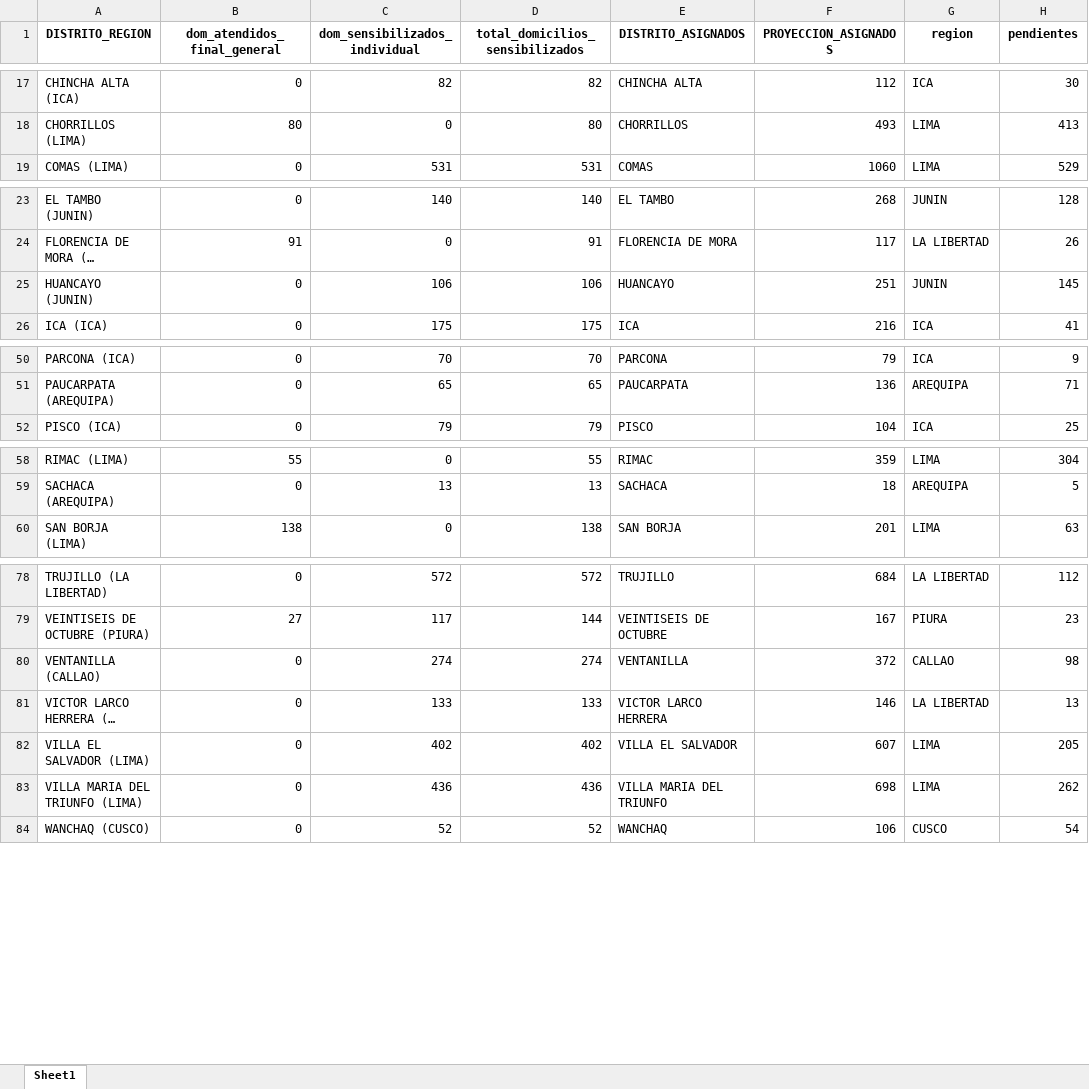
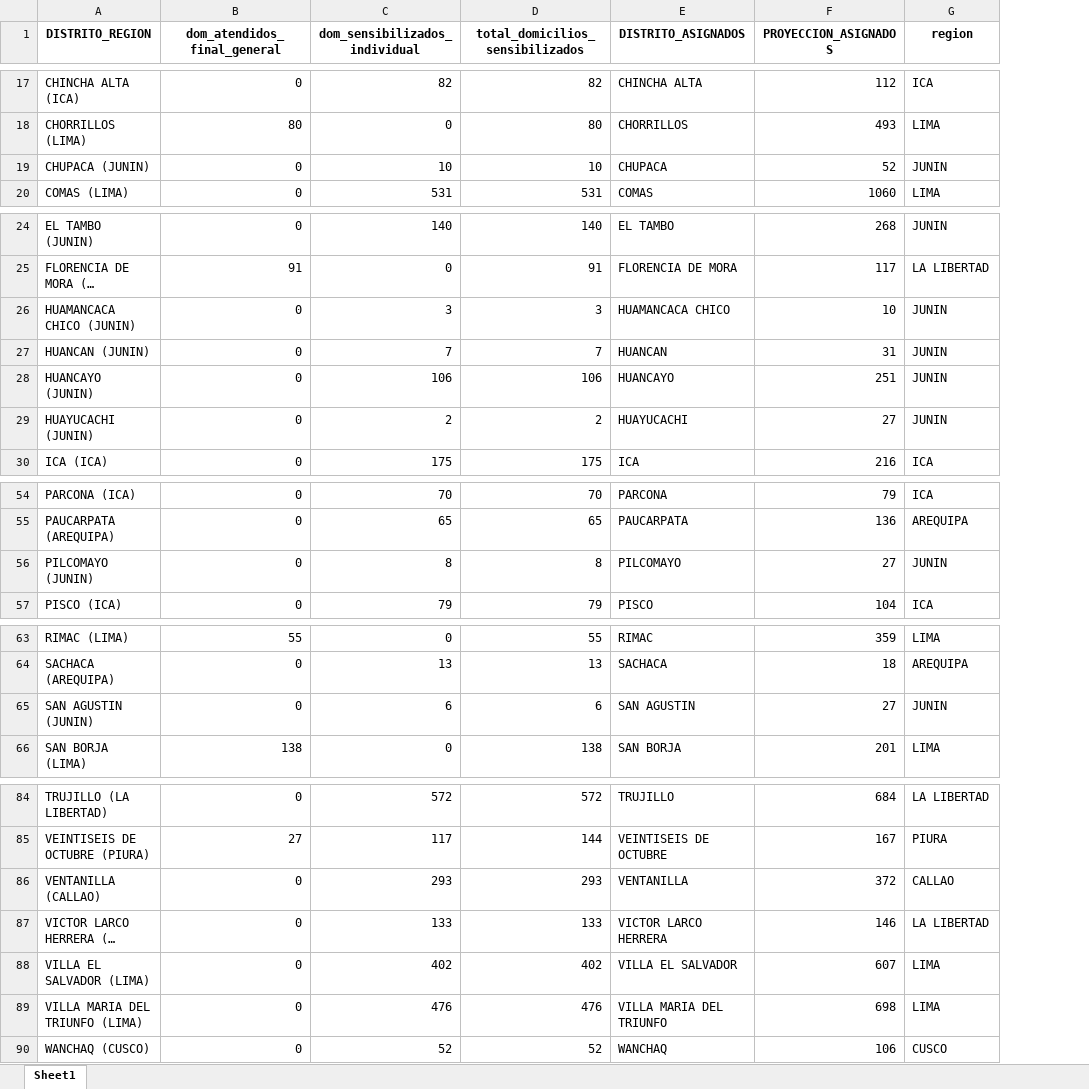
Before and after one commit to riegagabriel/Dashboard_Sensibilizacion, an Excel workbook: resumen_distrital_copy.xlsx, sheet Sheet1, drawn as a sheet; only a part is shown, gaps mark what is left out; long unchanged cells end in …; values as stored, in another font and other column widths than the file's, no borders; removed rows and columns are numbered as before the commit, all else as after; the diff covers the shown part only; the diff names each change by its address in the sheet, - before the commit and + after, or states it on an @@ line.

Commit message:
Add files via upload

```diff
--- a/resumen_distrital_copy.xlsx (sheet Sheet1)
+++ b/resumen_distrital_copy.xlsx (sheet Sheet1)
-column H (pendientes), rows 17-19: 30 | 413 | 529; rows 23-26: 128 | 26 | 145 | 41; rows 50-52: 9 | 71 | 25; rows 58-60: 304 | 5 | 63; rows 78-84: 112 | 23 | 98 | 13 | 205 | 262 | 54
+row 19: CHUPACA (JUNIN) | 0 | 10 | 10 | CHUPACA | 52 | JUNIN
+row 26: HUAMANCACA CHICO (JUNIN) | 0 | 3 | 3 | HUAMANCACA CHICO | 10 | JUNIN
+row 27: HUANCAN (JUNIN) | 0 | 7 | 7 | HUANCAN | 31 | JUNIN
+row 29: HUAYUCACHI (JUNIN) | 0 | 2 | 2 | HUAYUCACHI | 27 | JUNIN
+row 56: PILCOMAYO (JUNIN) | 0 | 8 | 8 | PILCOMAYO | 27 | JUNIN
+row 65: SAN AGUSTIN (JUNIN) | 0 | 6 | 6 | SAN AGUSTIN | 27 | JUNIN
-C86 (dom_sensibilizados_individual): 274
+C86 (dom_sensibilizados_individual): 293
-D86 (total_domicilios_sensibilizados): 274
+D86 (total_domicilios_sensibilizados): 293
-C89 (dom_sensibilizados_individual): 436
+C89 (dom_sensibilizados_individual): 476
-D89 (total_domicilios_sensibilizados): 436
+D89 (total_domicilios_sensibilizados): 476
```
Also changed, not shown: 2 edited cells elsewhere in this sheet.
